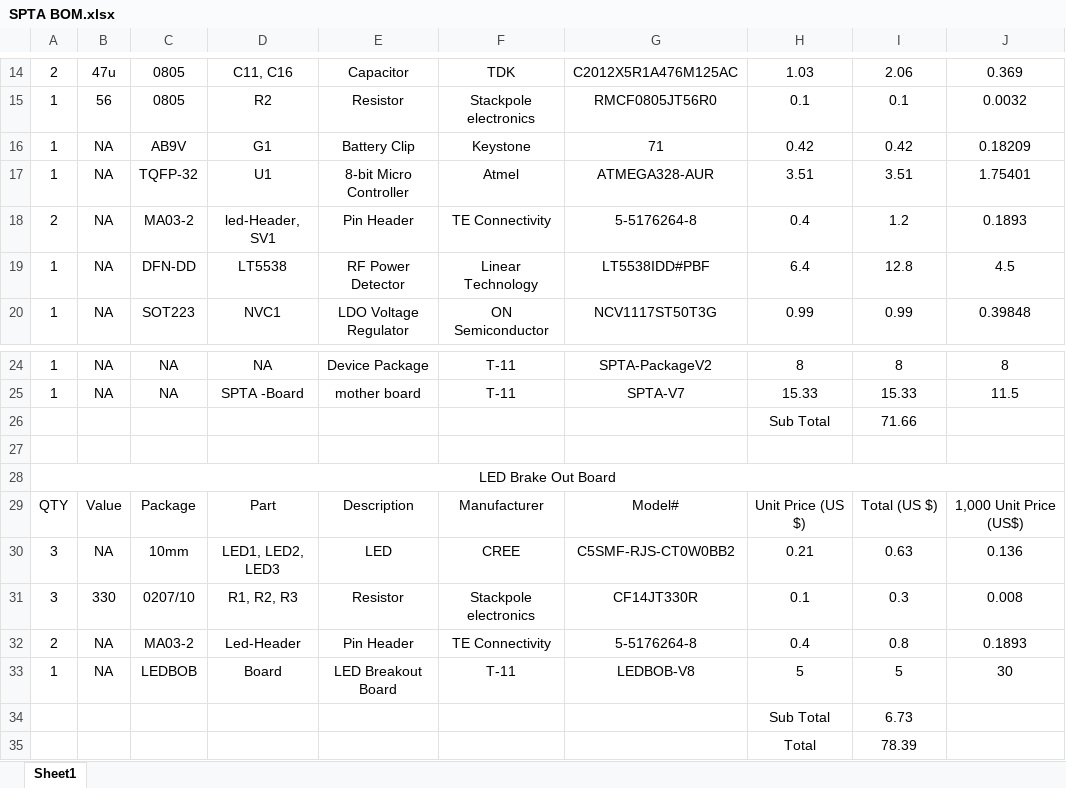
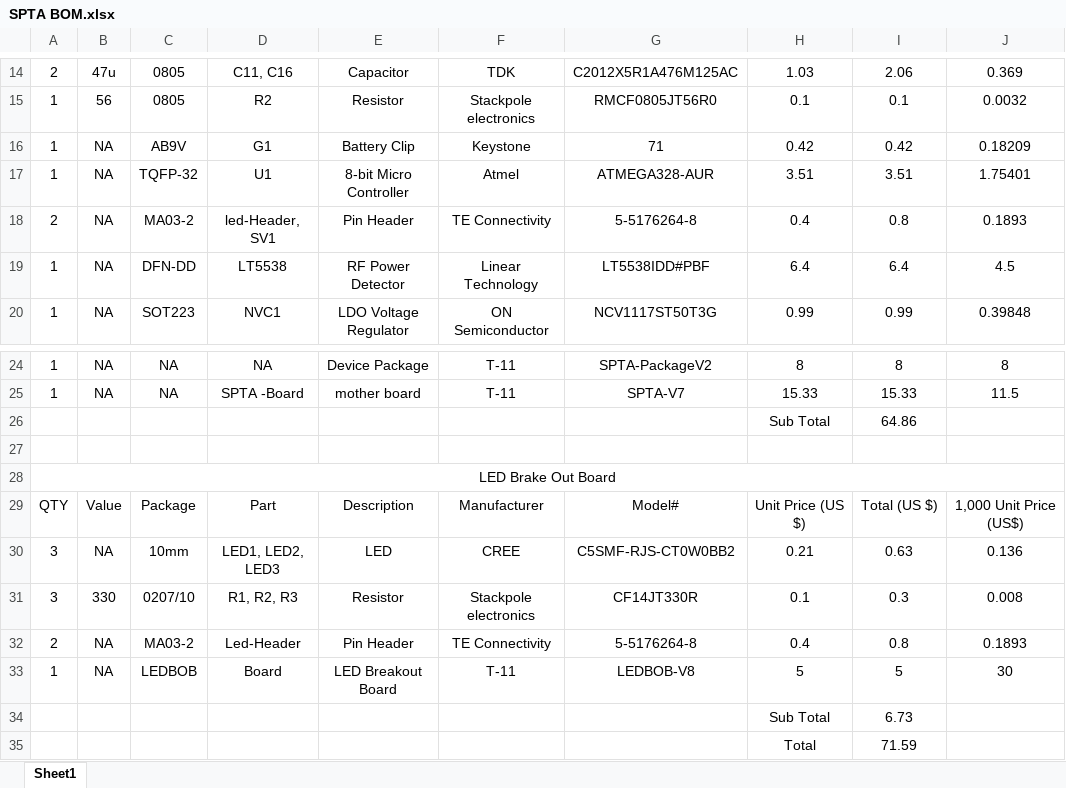
Before and after one commit to SethMWard/ECE-411-Practicum, an Excel workbook: Group Documents/SPTA BOM.xlsx, sheet Sheet1, drawn as a sheet; only a part is shown, gaps mark what is left out; values as stored, in another font and other column widths than the file's, no borders; the diff names each change by its address in the sheet, - before the commit and + after, or states it on an @@ line.

Commit message:
SPTA BOM

```diff
--- a/Group Documents/SPTA BOM.xlsx (sheet Sheet1)
+++ b/Group Documents/SPTA BOM.xlsx (sheet Sheet1)
-I18: 1.2
+I18: 0.8
-I19: 12.8
+I19: 6.4
-I26: 71.66
+I26: 64.86
-I35: 78.39
+I35: 71.59
```
Also changed, not shown: formulas that keep their value.
